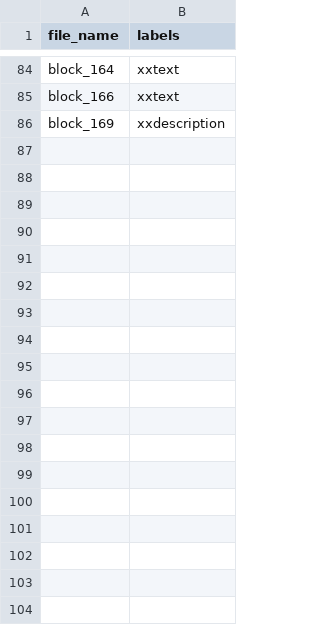
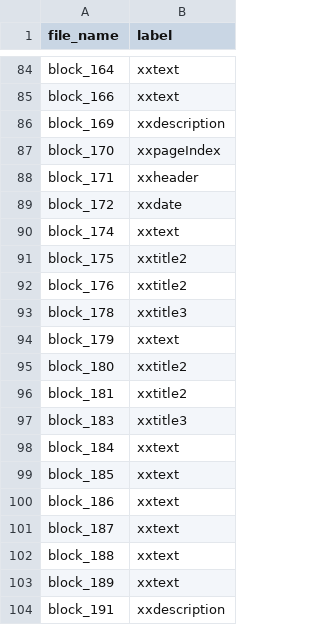
Before and after one commit to AM2021-1/trabalho-final-am, a CSV file: train.csv, drawn as a sheet; only a part is shown, gaps mark what is left out; the diff names each change by its address in the sheet, - before the commit and + after, or states it on an @@ line.

Commit message:
Add more training images and labels.

```diff
--- a/train.csv
+++ b/train.csv
-B1: labels
+B1: label
+row 87: block_170 | xxpageIndex
+row 88: block_171 | xxheader
+row 89: block_172 | xxdate
+row 90: block_174 | xxtext
+row 91: block_175 | xxtitle2
+row 92: block_176 | xxtitle2
+row 93: block_178 | xxtitle3
+row 94: block_179 | xxtext
+row 95: block_180 | xxtitle2
+row 96: block_181 | xxtitle2
+row 97: block_183 | xxtitle3
+row 98: block_184 | xxtext
+row 99: block_185 | xxtext
+row 100: block_186 | xxtext
+row 101: block_187 | xxtext
+row 102: block_188 | xxtext
+row 103: block_189 | xxtext
+row 104: block_191 | xxdescription
```
Also changed, not shown: 23 other files.
